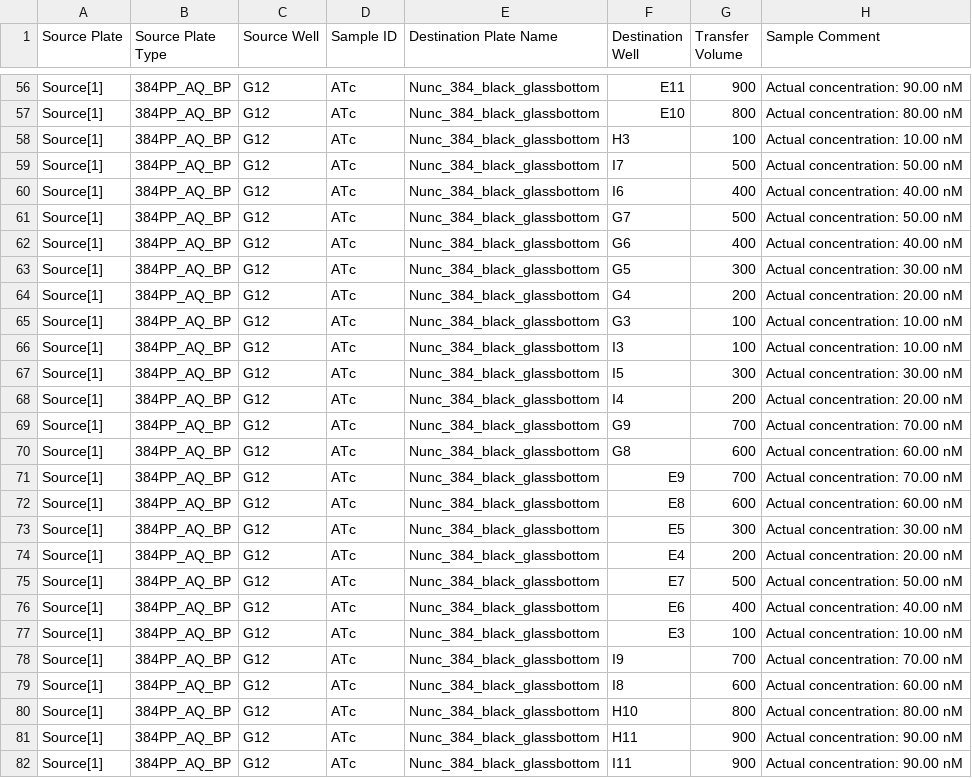
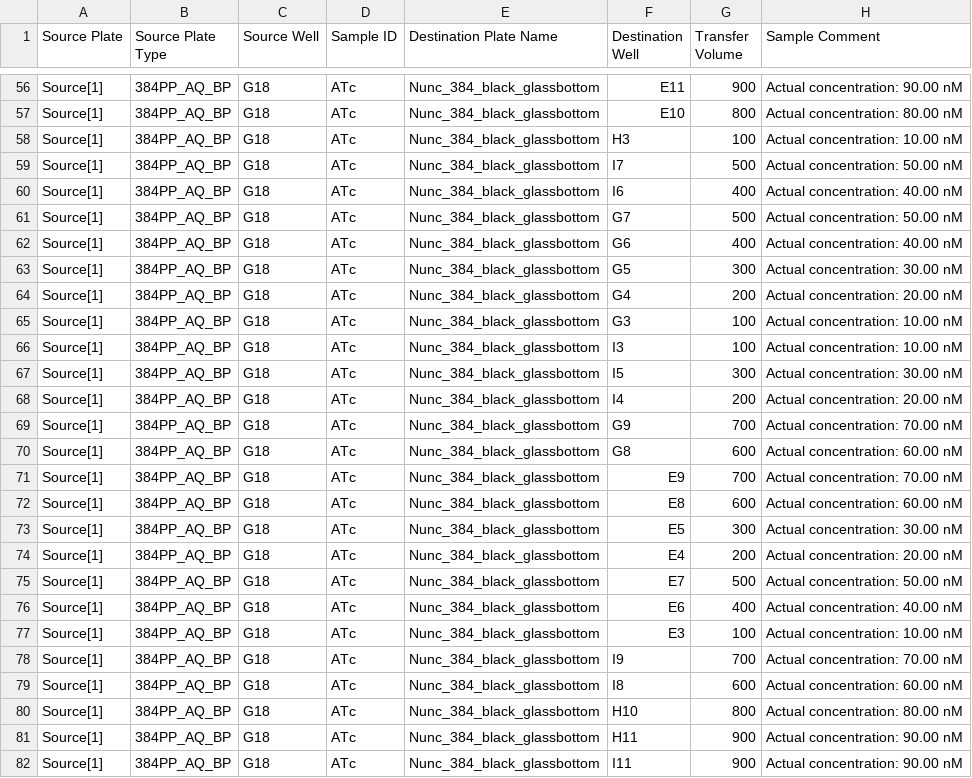
Before and after one commit to sclamons/murraylab_tools, a CSV file: examples/2D_dilution_series/outputs/dilution_setup_example_EchoInput.csv, drawn as a sheet; only a part is shown, gaps mark what is left out; the diff covers the shown part only; the diff names each change by its address in the sheet, - before the commit and + after, or states it on an @@ line.

```diff
--- a/examples/2D_dilution_series/outputs/dilution_setup_example_EchoInput.csv
+++ b/examples/2D_dilution_series/outputs/dilution_setup_example_EchoInput.csv
-C56:C82 (Source Well): G12
+C56:C82 (Source Well): G18
```
Also changed, not shown: 79 edited cells elsewhere in this file, 6 other files.
